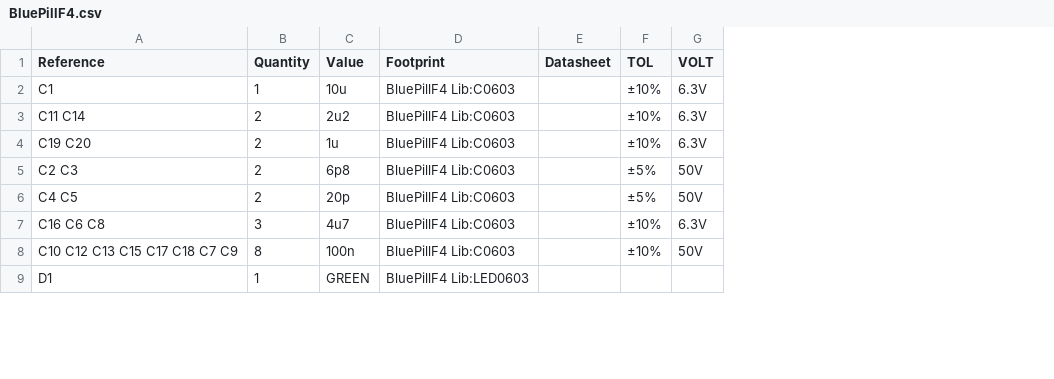
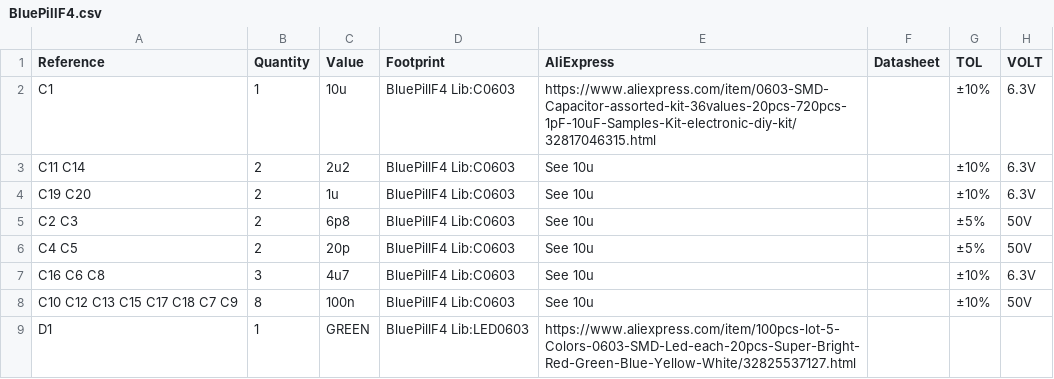
Before and after one commit to rogerclarkmelbourne/STM32_Pill_Boards, a CSV file: Squonk42/BluePillF4.csv, drawn as a sheet; only a part is shown; the diff names each change by its address in the sheet, - before the commit and + after, or states it on an @@ line.

Commit message:
Lengthen 0603 resitor and capacitor pads by 5 mils for easier hand soldering Removed 3D model for R8 as it is not mounted for STM32F405 Added Aliexepress column in BOM

```diff
--- a/Squonk42/BluePillF4.csv
+++ b/Squonk42/BluePillF4.csv
+column E (AliExpress), rows 2-9: https://www.aliexpress.com/item/0603-SMD-Capacitor-assorted-kit-36values-20pcs-720pcs-1pF-10uF-Samples-Kit-electronic-diy-kit/32817046315.html | See 10u | See 10u | See 10u | See 10u | See 10u | See 10u | https://www.aliexpress.com/item/100pcs-lot-5-Colors-0603-SMD-Led-each-20pcs-Super-Bright-Red-Green-Blue-Yellow-White/32825537127.html
```
Also changed, not shown: 17 other files.
